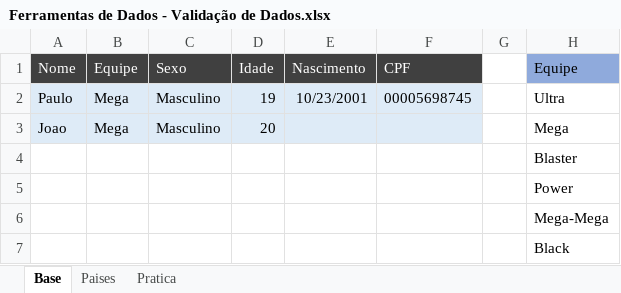
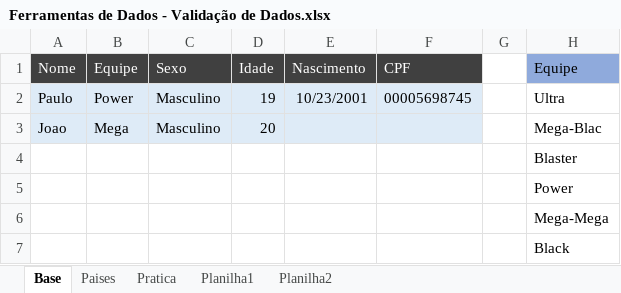
Before and after one commit to dePinhoPaulo/Especializacao-em-Analise-de-Dados, an Excel workbook: 9. Ferramentas de Dados/Ferramentas de Dados - Validação de Dados.xlsx, sheet Base, drawn as a sheet; values as stored, in another font and other column widths than the file's, no borders; table styles not drawn; the diff names each change by its address in the sheet, - before the commit and + after, or states it on an @@ line.

```diff
--- a/9. Ferramentas de Dados/Ferramentas de Dados - Validação de Dados.xlsx (sheet Base)
+++ b/9. Ferramentas de Dados/Ferramentas de Dados - Validação de Dados.xlsx (sheet Base)
+sheet tab: Planilha1
+sheet tab: Planilha2
-B2 (Equipe): Mega
+B2 (Equipe): Power
-H3 (Equipe): Mega
+H3 (Equipe): Mega-Blac
```
Also changed, not shown: 3 other files.
